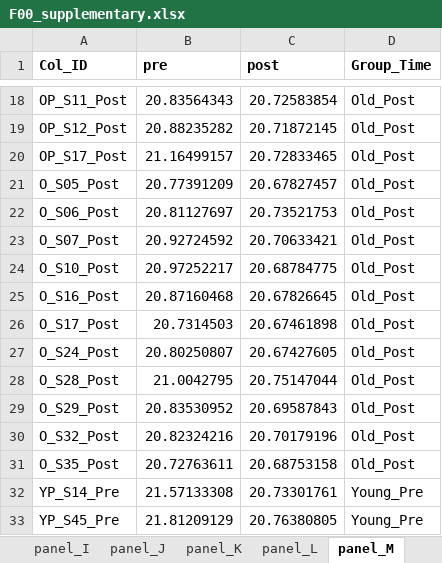
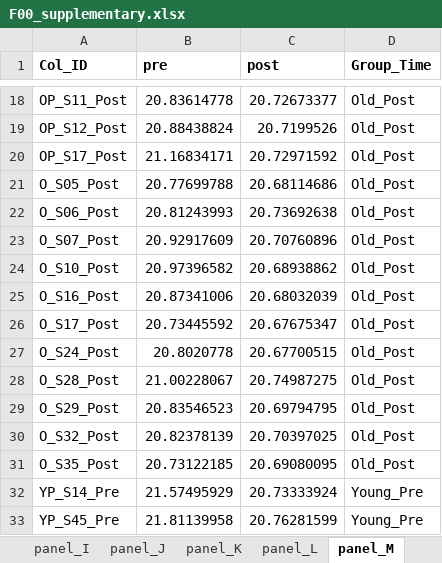
Before and after one commit to Dustyn-T-Lewis/YvO_2026, an Excel workbook: 04_Figures/F00/c_data/F00_supplementary.xlsx, sheet panel_M, drawn as a sheet; only a part is shown, gaps mark what is left out; values as stored, in another font and other column widths than the file's, no borders; the diff covers the shown part only; the diff names each change by its address in the sheet, - before the commit and + after, or states it on an @@ line.

```diff
--- a/04_Figures/F00/c_data/F00_supplementary.xlsx (sheet panel_M)
+++ b/04_Figures/F00/c_data/F00_supplementary.xlsx (sheet panel_M)
-B18 (pre): 20.83564343
+B18 (pre): 20.83614778
-C18 (post): 20.72583854
+C18 (post): 20.72673377
-B19 (pre): 20.88235282
+B19 (pre): 20.88438824
-C19 (post): 20.71872145
+C19 (post): 20.7199526
-B20 (pre): 21.16499157
+B20 (pre): 21.16834171
-C20 (post): 20.72833465
+C20 (post): 20.72971592
-B21 (pre): 20.77391209
+B21 (pre): 20.77699788
-C21 (post): 20.67827457
+C21 (post): 20.68114686
-B22 (pre): 20.81127697
+B22 (pre): 20.81243993
-C22 (post): 20.73521753
+C22 (post): 20.73692638
-B23 (pre): 20.92724592
+B23 (pre): 20.92917609
-C23 (post): 20.70633421
+C23 (post): 20.70760896
-B24 (pre): 20.97252217
+B24 (pre): 20.97396582
-C24 (post): 20.68784775
+C24 (post): 20.68938862
-B25 (pre): 20.87160468
+B25 (pre): 20.87341006
-C25 (post): 20.67826645
+C25 (post): 20.68032039
-B26 (pre): 20.7314503
+B26 (pre): 20.73445592
-C26 (post): 20.67461898
+C26 (post): 20.67675347
-B27 (pre): 20.80250807
+B27 (pre): 20.8020778
-C27 (post): 20.67427605
+C27 (post): 20.67700515
-B28 (pre): 21.0042795
+B28 (pre): 21.00228067
-C28 (post): 20.75147044
+C28 (post): 20.74987275
-B29 (pre): 20.83530952
+B29 (pre): 20.83546523
-C29 (post): 20.69587843
+C29 (post): 20.69794795
-B30 (pre): 20.82324216
+B30 (pre): 20.82378139
-C30 (post): 20.70179196
+C30 (post): 20.70397025
-B31 (pre): 20.72763611
+B31 (pre): 20.73122185
-C31 (post): 20.68753158
+C31 (post): 20.69080095
-B32 (pre): 21.57133308
+B32 (pre): 21.57495929
-C32 (post): 20.73301761
+C32 (post): 20.73333924
-B33 (pre): 21.81209129
+B33 (pre): 21.81139958
-C33 (post): 20.76380805
+C33 (post): 20.76281599
```
Also changed, not shown: 92 edited cells elsewhere in this sheet, sheet panel_E, sheet panel_L, sheet panel_H, sheet panel_D, sheet panel_C, sheet panel_J, 4 more sheets, other sheet tabs, 20 other files.
